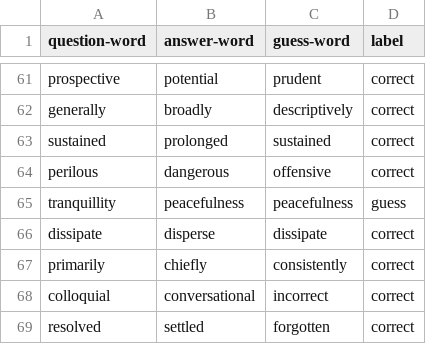
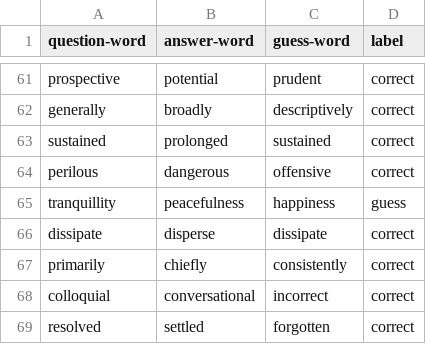
Before and after one commit to AbdulSir/Samurai-COMP-472, a CSV file: COMP472-MP3/COMP472-MP3-T1/word2vec-google-news-300-details.csv (was COMP472-MP3/word2vec-google-news-300-details.csv), drawn as a sheet; only a part is shown, gaps mark what is left out.

```diff
--- a/COMP472-MP3/word2vec-google-news-300-details.csv
+++ b/COMP472-MP3/COMP472-MP3-T1/word2vec-google-news-300-details.csv
@@ -64,3 +64,3 @@ sustained,prolonged,sustained,correct
 perilous,dangerous,offensive,correct
-tranquillity,peacefulness,peacefulness,guess
+tranquillity,peacefulness,happiness,guess
 dissipate,disperse,dissipate,correct
```
Also changed, not shown: 29 other files.
